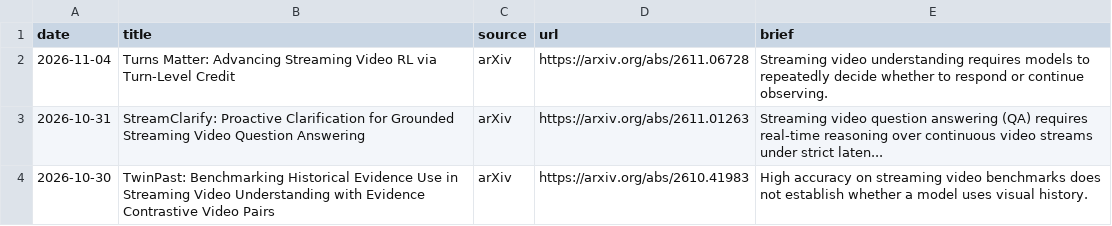
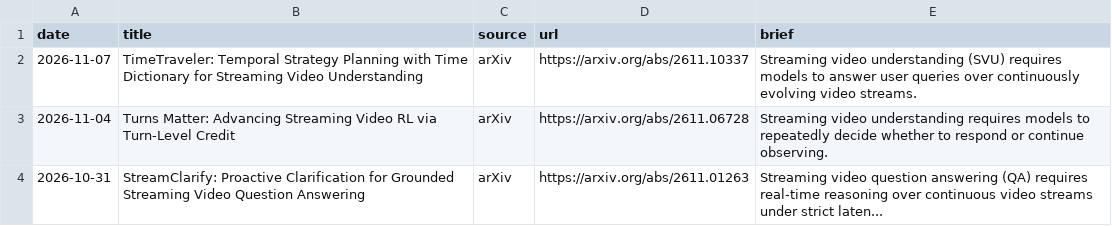
Before and after one commit to hjh123445/streaming-video-understanding-papers-2026, a CSV file: data/papers_2026_streaming_video_understanding.auto.csv, drawn as a sheet; only a part is shown; the shorter side is filled out with more unchanged rows.

```diff
--- a/data/papers_2026_streaming_video_understanding.auto.csv
+++ b/data/papers_2026_streaming_video_understanding.auto.csv
@@ -1,2 +1,3 @@
 date,title,source,url,brief
+2026-11-07,TimeTraveler: Temporal Strategy Planning with Time Dictionary for Streaming Video Understanding,arXiv,https://arxiv.org/abs/2611.10337,Streaming video understanding (SVU) requires models to answer user queries over continuously evolving video streams.
 2026-11-04,Turns Matter: Advancing Streaming Video RL via Turn-Level Credit,arXiv,https://arxiv.org/abs/2611.06728,Streaming video understanding requires models to repeatedly decide whether to respond or continue observing.
```
Also changed, not shown: data/papers_2026_streaming_video_understanding.categories.csv, data/papers_2026_streaming_video_understanding.csv, 1 other file.
